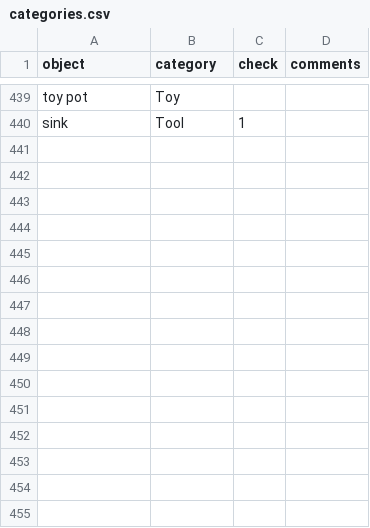
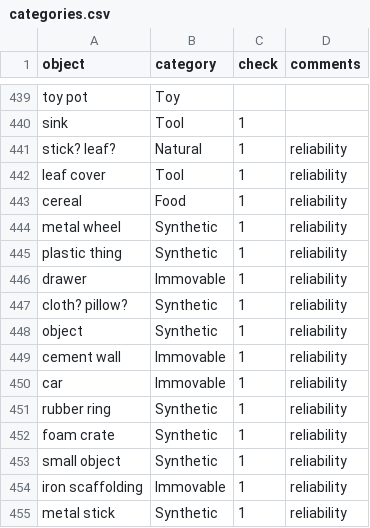
Before and after one commit to kennedycasey/daylong-object-ids, a CSV file: data/manual-checks/categories.csv, drawn as a sheet; only a part is shown, gaps mark what is left out; the diff names each change by its address in the sheet, - before the commit and + after, or states it on an @@ line.

Commit message:
add new temp labels/categories for reliability checks

```diff
--- a/data/manual-checks/categories.csv
+++ b/data/manual-checks/categories.csv
+row 441: stick? leaf? | Natural | 1 | reliability
+row 442: leaf cover | Tool | 1 | reliability
+row 443: cereal | Food | 1 | reliability
+row 444: metal wheel | Synthetic | 1 | reliability
+row 445: plastic thing | Synthetic | 1 | reliability
+row 446: drawer | Immovable | 1 | reliability
+row 447: cloth? pillow? | Synthetic | 1 | reliability
+row 448: object | Synthetic | 1 | reliability
+row 449: cement wall | Immovable | 1 | reliability
+row 450: car | Immovable | 1 | reliability
+row 451: rubber ring | Synthetic | 1 | reliability
+row 452: foam crate | Synthetic | 1 | reliability
+row 453: small object | Synthetic | 1 | reliability
+row 454: iron scaffolding | Immovable | 1 | reliability
+row 455: metal stick | Synthetic | 1 | reliability
```
Also changed, not shown: data/manual-checks/labels.csv.
